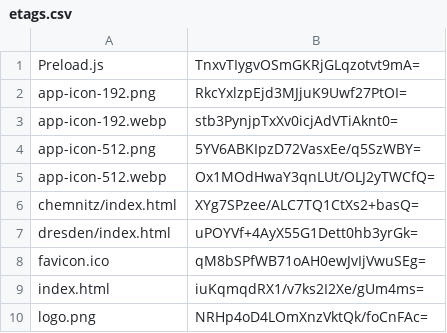
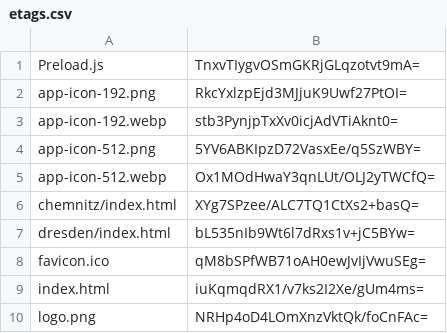
Before and after one commit to artificialmuseum/staging, a CSV file: docs/etags.csv, drawn as a sheet; only a part is shown.

```diff
--- a/docs/etags.csv
+++ b/docs/etags.csv
@@ -6,3 +6,3 @@ app-icon-512.webp,Ox1MOdHwaY3qnLUt/OLJ2yTWCfQ=
 chemnitz/index.html,XYg7SPzee/ALC7TQ1CtXs2+basQ=
-dresden/index.html,uPOYVf+4AyX55G1Dett0hb3yrGk=
+dresden/index.html,bL535nIb9Wt6l7dRxs1v+jC5BYw=
 favicon.ico,qM8bSPfWB71oAH0ewJvIjVwuSEg=
```
Also changed, not shown: 2 other files.
